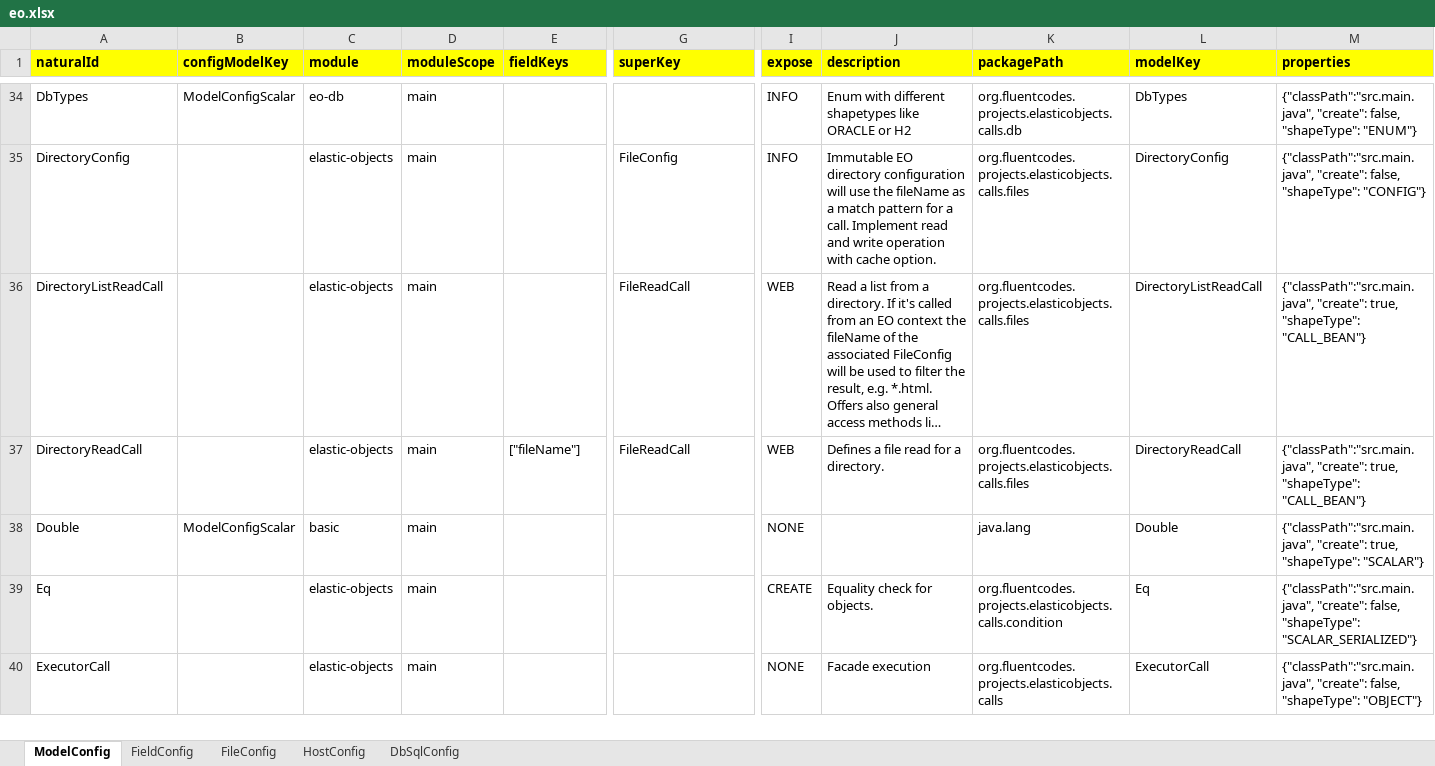
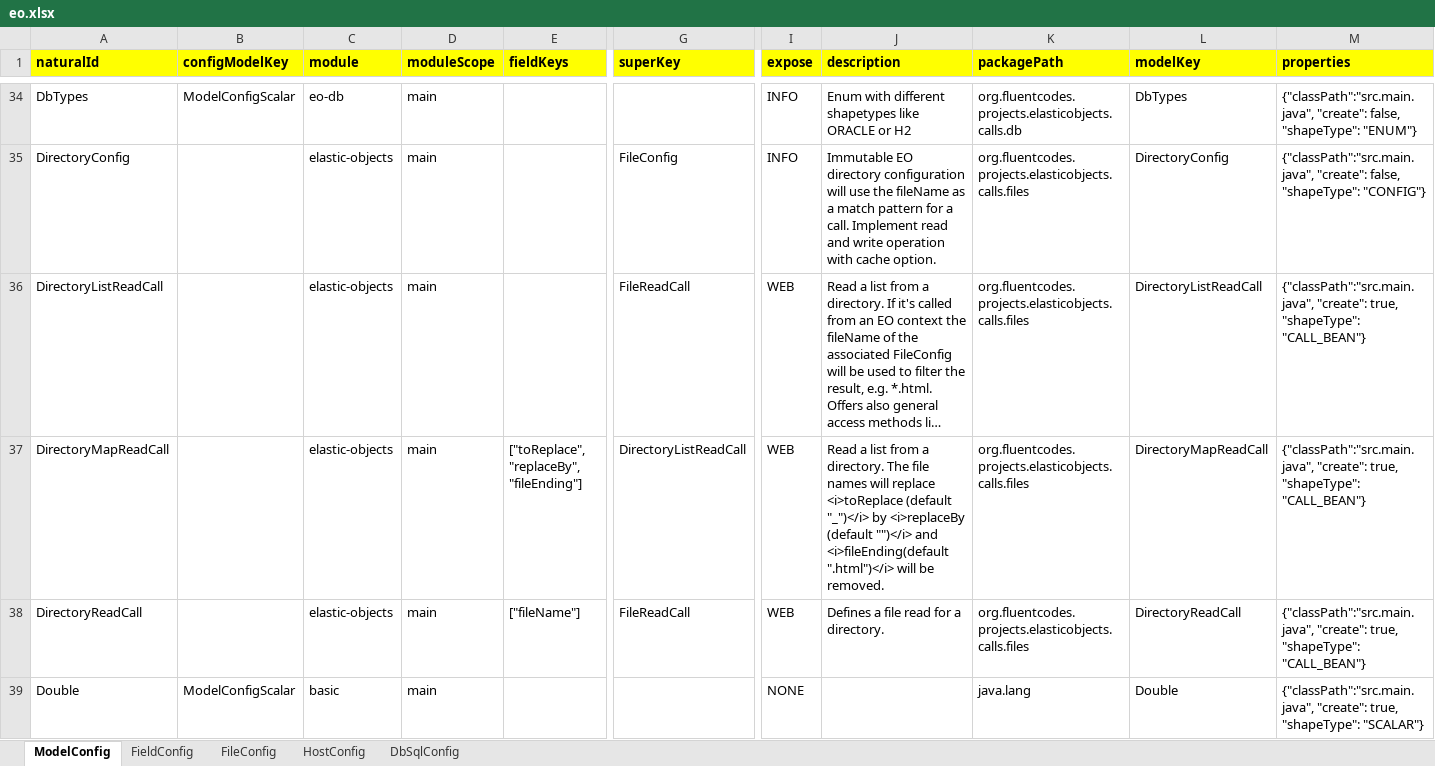
Before and after one commit to jagveer-loky/elasticobjects, an Excel workbook: builder/src/main/resources/eo.xlsx, sheet ModelConfig, drawn as a sheet; only a part is shown, gaps mark what is left out; the shorter side is filled out with more unchanged rows; long unchanged cells end in …; values as stored, in another font and other column widths than the file's, no borders; rows hold the shown columns only; the diff covers the shown part only; the diff names each change by its address in the sheet, - before the commit and + after, or states it on an @@ line.

```diff
--- a/builder/src/main/resources/eo.xlsx (sheet ModelConfig)
+++ b/builder/src/main/resources/eo.xlsx (sheet ModelConfig)
+row 37: DirectoryMapReadCall |  | elastic-objects | main | ["toReplace", "replaceBy", "fileEnding"] | DirectoryListReadCall | WEB | Read a list from a directory. The file names will replace <i>toReplace (default "_")</i> by <i>replaceBy (default "")</i> and <i>fileEnding(default ".html")</i> will be removed. | org.fluentcodes.projects.elasticobjects.calls.files | DirectoryMapReadCall | {"classPath":"src.main.java", "create": true, "shapeType": "CALL_BEAN"}
```
Also changed, not shown: 1 removed row and 1 edited cell elsewhere in this sheet, sheet FileConfig, sheet FieldConfig, sheet DbSqlConfig, formulas that keep their value, 54 other files.
